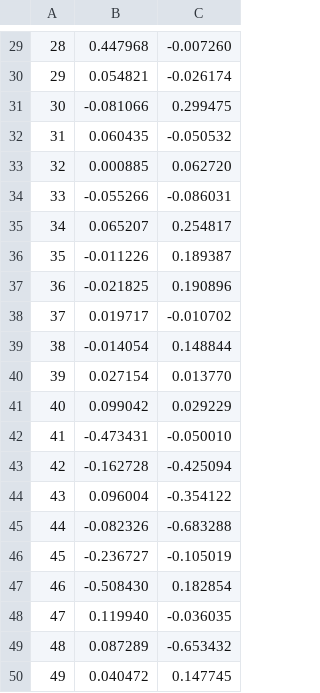
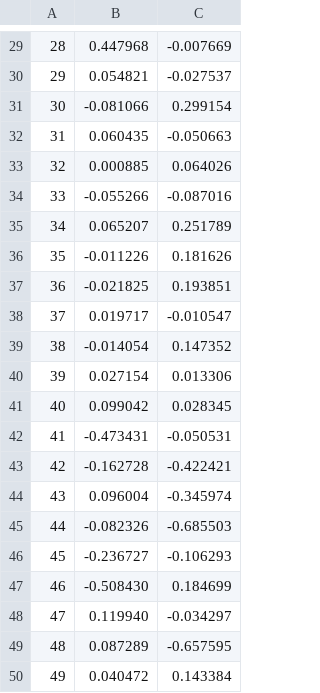
Before and after one commit to servomouse/u_neurons, a CSV file: outputs_new.csv, drawn as a sheet; only a part is shown, gaps mark what is left out; the diff covers the shown part only.

```diff
--- a/outputs_new.csv
+++ b/outputs_new.csv
@@ -29,22 +29,22 @@
-28; 0.447968; -0.007260;
-29; 0.054821; -0.026174;
-30; -0.081066; 0.299475;
-31; 0.060435; -0.050532;
-32; 0.000885; 0.062720;
-33; -0.055266; -0.086031;
-34; 0.065207; 0.254817;
-35; -0.011226; 0.189387;
-36; -0.021825; 0.190896;
-37; 0.019717; -0.010702;
-38; -0.014054; 0.148844;
-39; 0.027154; 0.013770;
-40; 0.099042; 0.029229;
-41; -0.473431; -0.050010;
-42; -0.162728; -0.425094;
-43; 0.096004; -0.354122;
-44; -0.082326; -0.683288;
-45; -0.236727; -0.105019;
-46; -0.508430; 0.182854;
-47; 0.119940; -0.036035;
-48; 0.087289; -0.653432;
-49; 0.040472; 0.147745;
+28; 0.447968; -0.007669;
+29; 0.054821; -0.027537;
+30; -0.081066; 0.299154;
+31; 0.060435; -0.050663;
+32; 0.000885; 0.064026;
+33; -0.055266; -0.087016;
+34; 0.065207; 0.251789;
+35; -0.011226; 0.181626;
+36; -0.021825; 0.193851;
+37; 0.019717; -0.010547;
+38; -0.014054; 0.147352;
+39; 0.027154; 0.013306;
+40; 0.099042; 0.028345;
+41; -0.473431; -0.050531;
+42; -0.162728; -0.422421;
+43; 0.096004; -0.345974;
+44; -0.082326; -0.685503;
+45; -0.236727; -0.106293;
+46; -0.508430; 0.184699;
+47; 0.119940; -0.034297;
+48; 0.087289; -0.657595;
+49; 0.040472; 0.143384;
```
Also changed, not shown: 28 edited cells elsewhere in this file, 1 other file.
